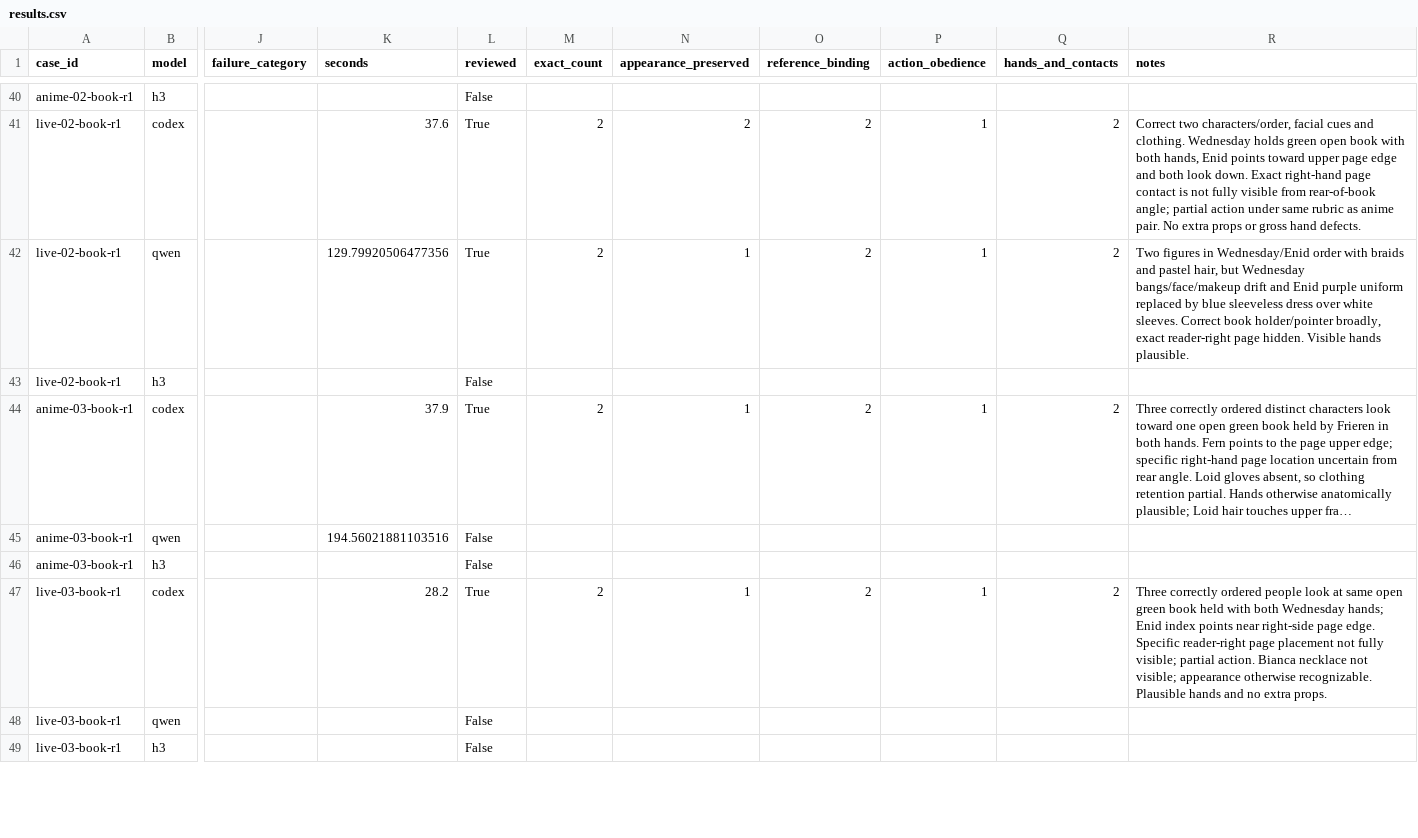
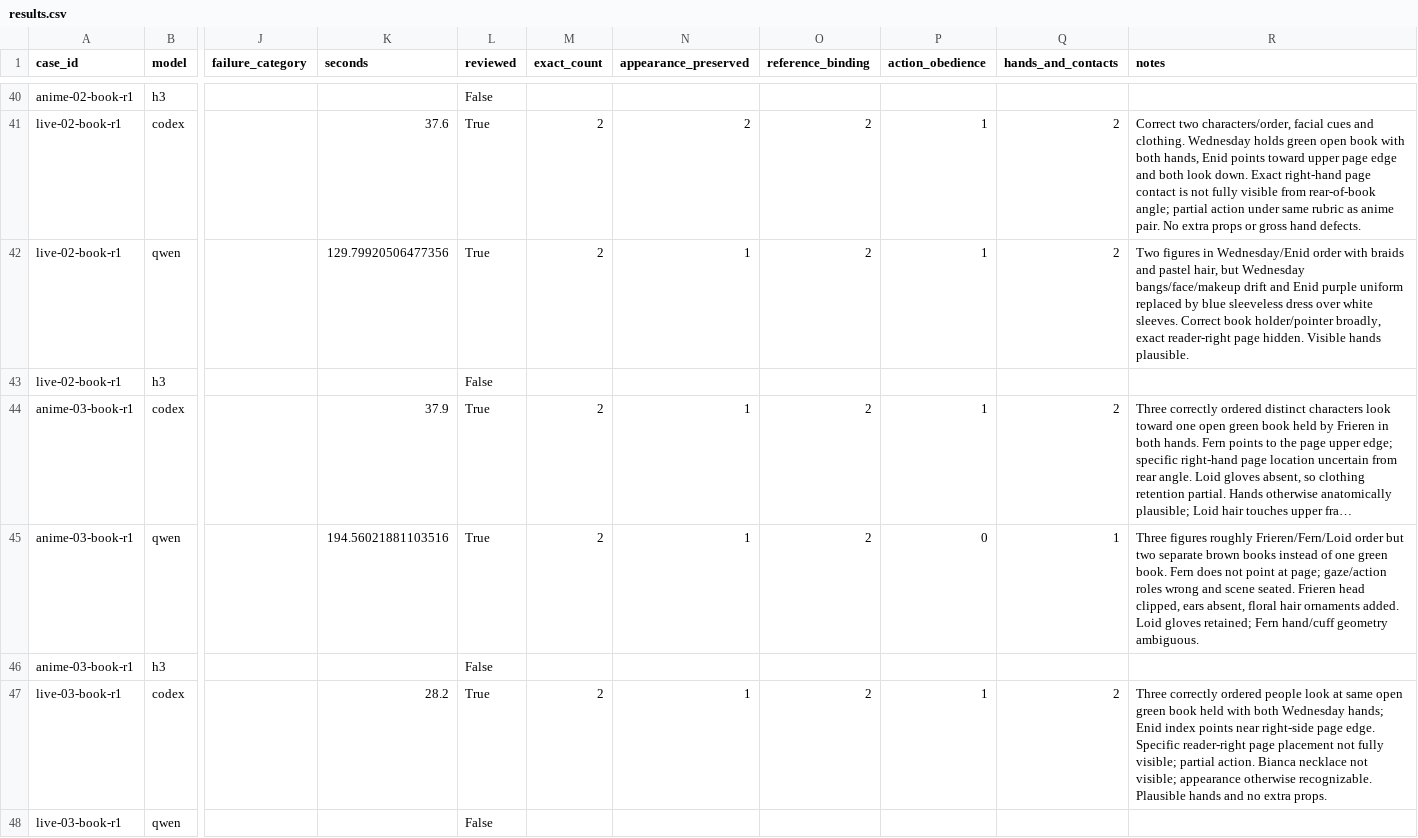
Before and after one commit to Aidenzich/road-to-master, a CSV file: spikes/assets/multichar-reference-20260913/results.csv, drawn as a sheet; only a part is shown, gaps mark what is left out; the shorter side is filled out with more unchanged rows; long unchanged cells end in …; the diff names each change by its address in the sheet, - before the commit and + after, or states it on an @@ line.

Commit message:
docs: review three-person Qwen book and role-binding failure

```diff
--- a/spikes/assets/multichar-reference-20260913/results.csv
+++ b/spikes/assets/multichar-reference-20260913/results.csv
-L45 (reviewed): False
+L45 (reviewed): True
-M45 (exact_count): (empty)
+M45 (exact_count): 2
-N45 (appearance_preserved): (empty)
+N45 (appearance_preserved): 1
-O45 (reference_binding): (empty)
+O45 (reference_binding): 2
-P45 (action_obedience): (empty)
+P45 (action_obedience): 0
-Q45 (hands_and_contacts): (empty)
+Q45 (hands_and_contacts): 1
-R45 (notes): (empty)
+R45 (notes): Three figures roughly Frieren/Fern/Loid order but two separate brown books instead of one green book. Fern does not point at page; gaze/action roles wrong and scene seated. Frieren head clipped, ears absent, floral hair ornaments added. Loid gloves retained; Fern hand/cuff geometry ambiguous.
```
Also changed, not shown: 3 other files.
